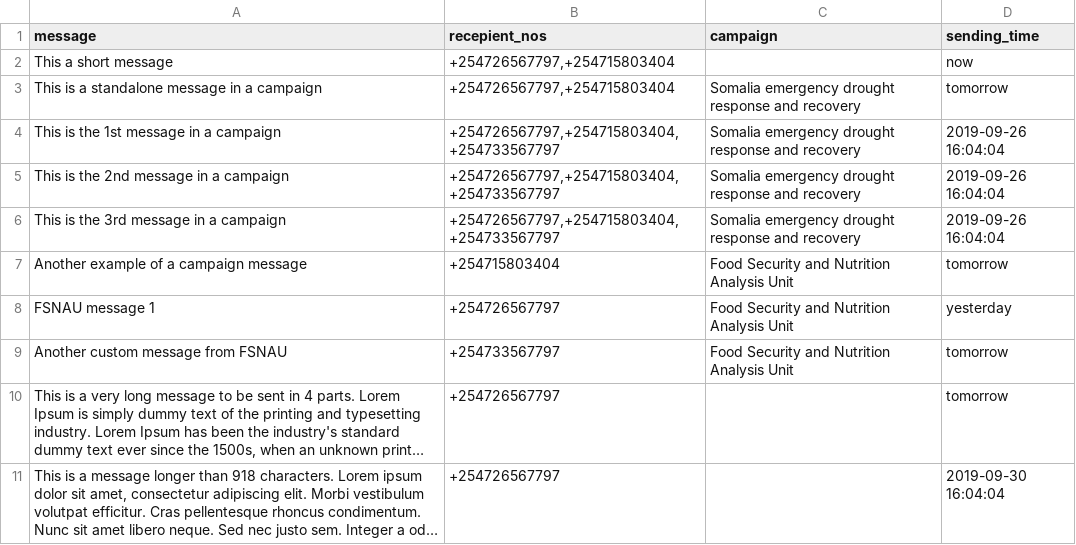
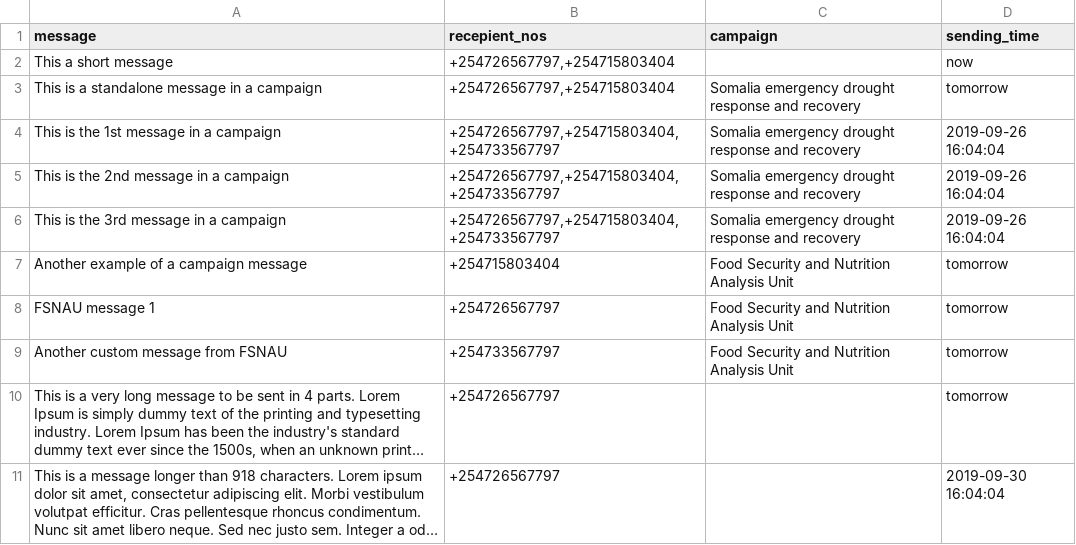
Before and after one commit to soloincc/fao-sms, a CSV file: sms_app/input_sms.csv, drawn as a sheet; long unchanged cells end in ….

```diff
--- a/sms_app/input_sms.csv
+++ b/sms_app/input_sms.csv
@@ -7,3 +7,3 @@ This is the 3rd message in a campaign,"+254726567797,+254715803404,+254733567797
 Another example of a campaign message,+254715803404,Food Security and Nutrition Analysis Unit,tomorrow
-FSNAU message 1,+254726567797,Food Security and Nutrition Analysis Unit,yesterday
+FSNAU message 1,+254726567797,Food Security and Nutrition Analysis Unit,tomorrow
 Another custom message from FSNAU,+254733567797,Food Security and Nutrition Analysis Unit,tomorrow
```
Also changed, not shown: 5 other files.
